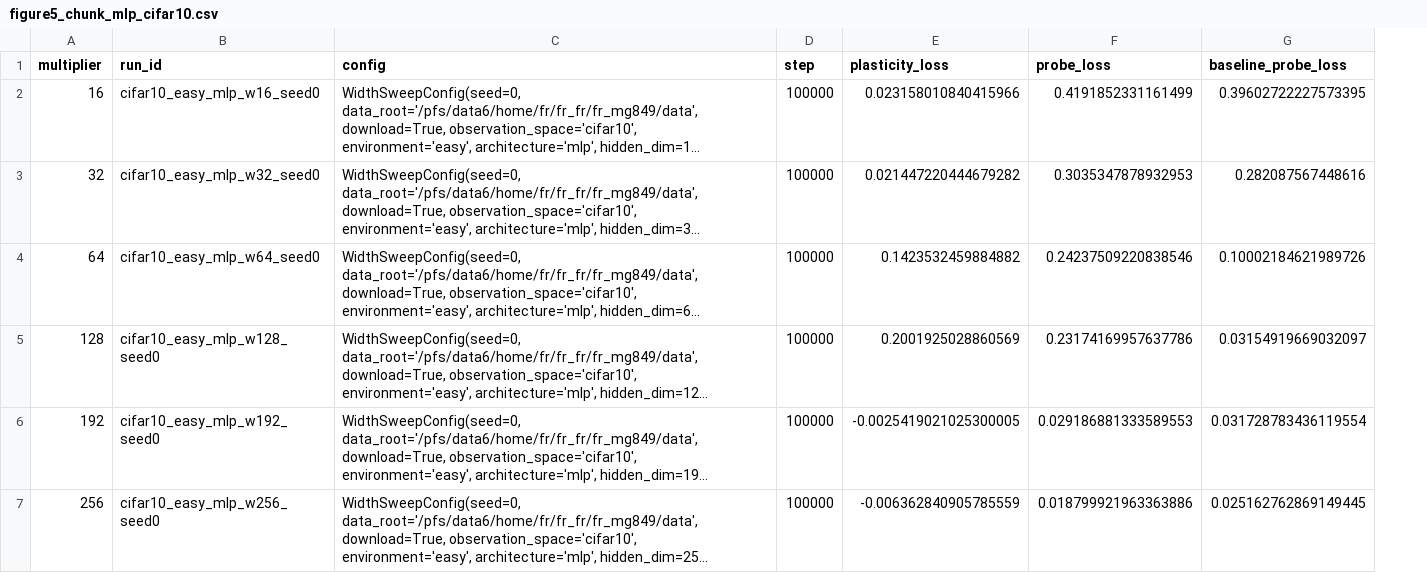
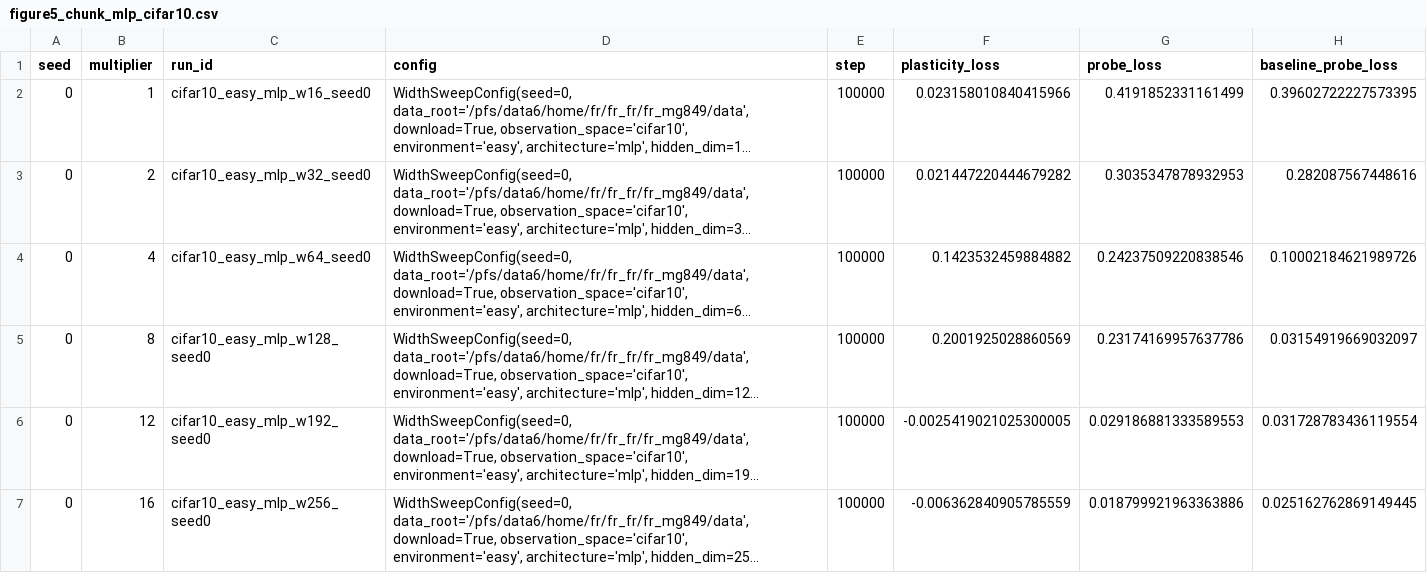
Before and after one commit to mahdigheidi/Masters-Study-Project, a CSV file: outputs/tables/figure5_chunk_mlp_cifar10.csv, drawn as a sheet; only a part is shown; long unchanged cells end in …; addresses are those after the commit; the diff covers the shown part only; the diff names each change by its address in the sheet, - before the commit and + after, or states it on an @@ line.

```diff
--- a/outputs/tables/figure5_chunk_mlp_cifar10.csv
+++ b/outputs/tables/figure5_chunk_mlp_cifar10.csv
+column A (seed), rows 2-7: all 0
-B2 (multiplier): 16
+B2 (multiplier): 1
-B3 (multiplier): 32
+B3 (multiplier): 2
-B4 (multiplier): 64
+B4 (multiplier): 4
-B5 (multiplier): 128
+B5 (multiplier): 8
-B6 (multiplier): 192
+B6 (multiplier): 12
-B7 (multiplier): 256
+B7 (multiplier): 16
```
Also changed, not shown: 6 added rows elsewhere in this file, 48 other files.
